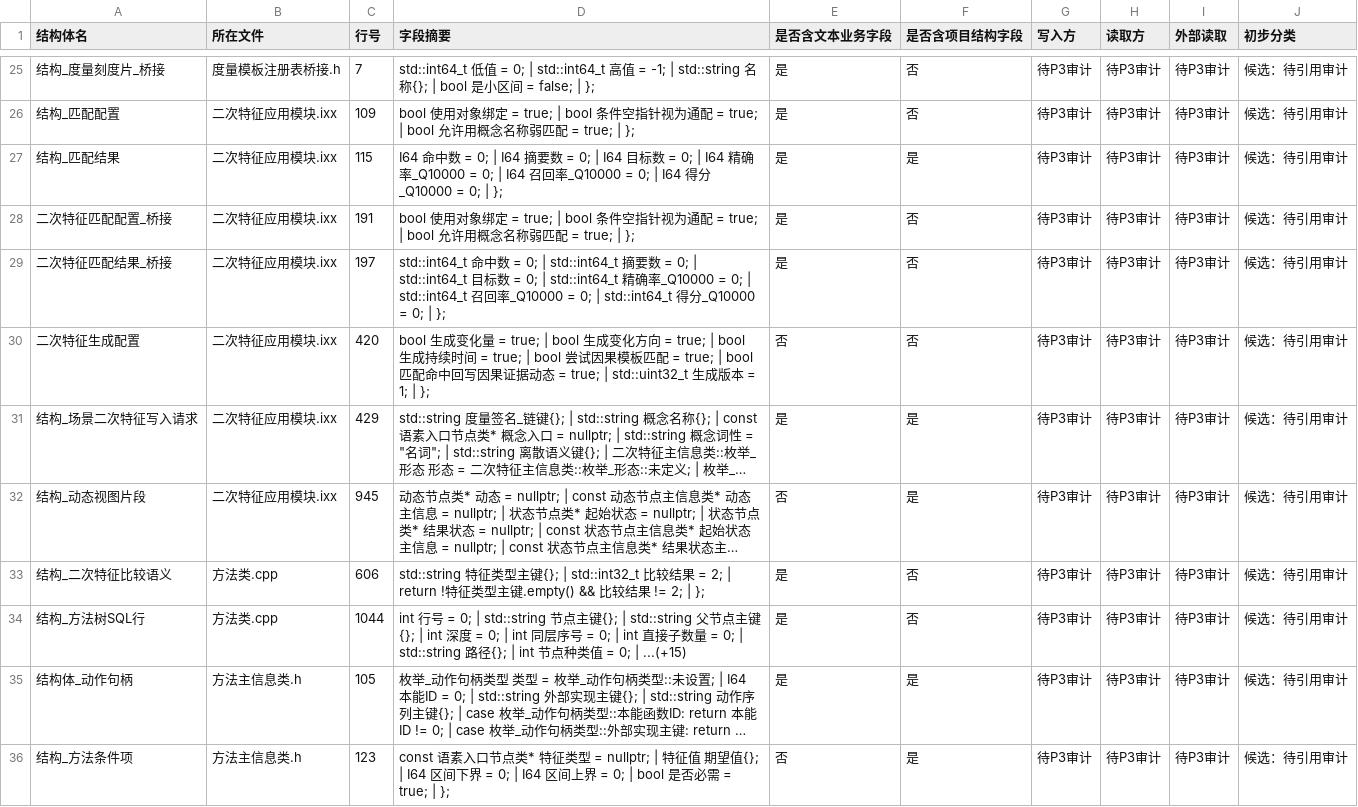
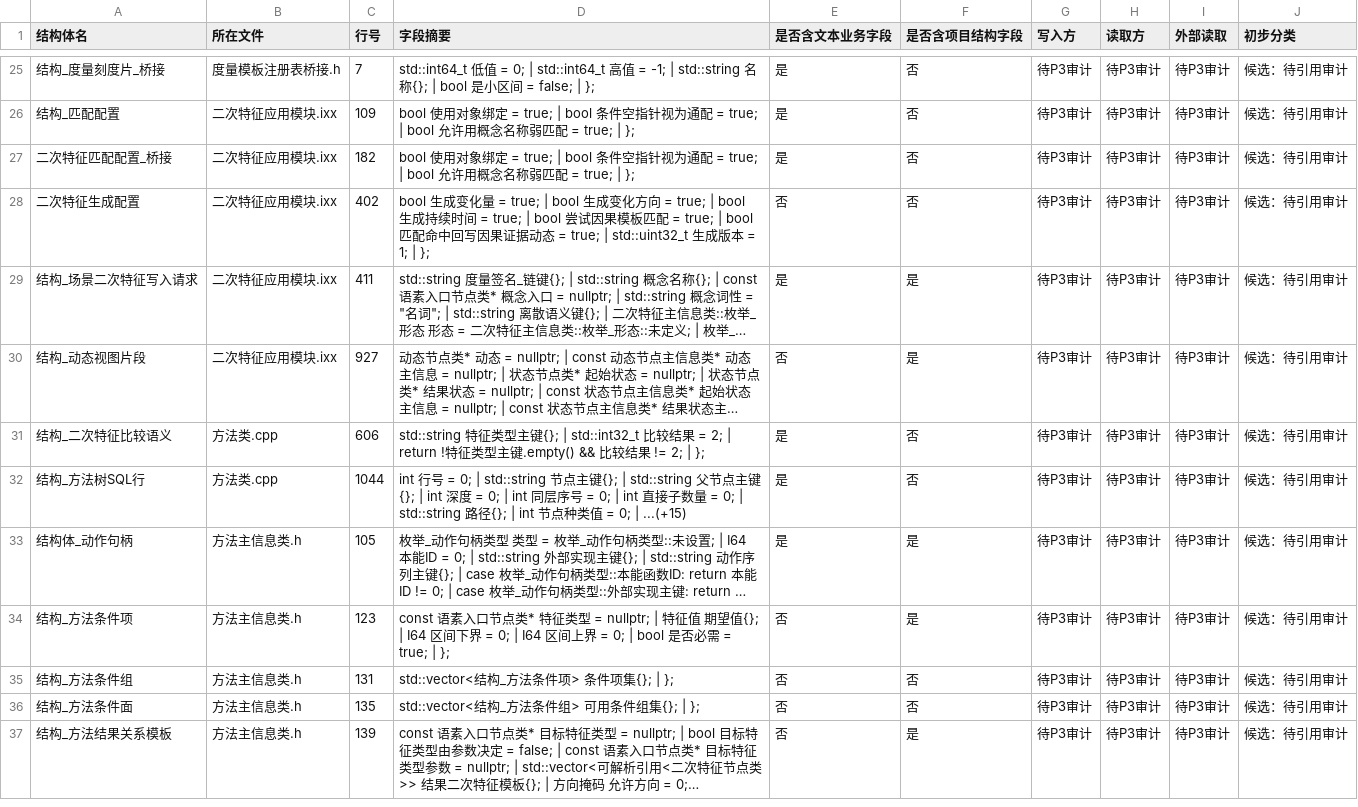
Before and after one commit to chunhaizh-cyber/Birthplace-of-digital-civilization, a TSV file: 实施记录/20260618_项目结构体审计_结构体清单.tsv, drawn as a sheet; only a part is shown, gaps mark what is left out; the shorter side is filled out with more unchanged rows; long unchanged cells end in …; removed rows and columns are numbered as before the commit, all else as after; the diff names each change by its address in the sheet, - before the commit and + after, or states it on an @@ line.

```diff
--- a/实施记录/20260618_项目结构体审计_结构体清单.tsv
+++ b/实施记录/20260618_项目结构体审计_结构体清单.tsv
-row 27: 结构_匹配结果 | 二次特征应用模块.ixx | 115 | I64 命中数 = 0; | I64 摘要数 = 0; | I64 目标数 = 0; | I64 精确率_Q10000 = 0; | I64 召回率_Q10000 = 0; | I64 得分_Q10000 = 0; | }; | 是 | 是 | 待P3审计 | 待P3审计 | 待P3审计 | 候选：待引用审计
-C27 (行号): 191
+C27 (行号): 182
-row 29: 二次特征匹配结果_桥接 | 二次特征应用模块.ixx | 197 | std::int64_t 命中数 = 0; | std::int64_t 摘要数 = 0; | std::int64_t 目标数 = 0; | std::int64_t 精确率_Q10000 = 0; | std::int64_t 召回率_Q10000 = 0; | std::int64_t 得分_Q10000 = 0; | }; | 是 | 否 | 待P3审计 | 待P3审计 | 待P3审计 | 候选：待引用审计
-C28 (行号): 420
+C28 (行号): 402
-C29 (行号): 429
+C29 (行号): 411
-C30 (行号): 945
+C30 (行号): 927
```
Also changed, not shown: 5 other files.
